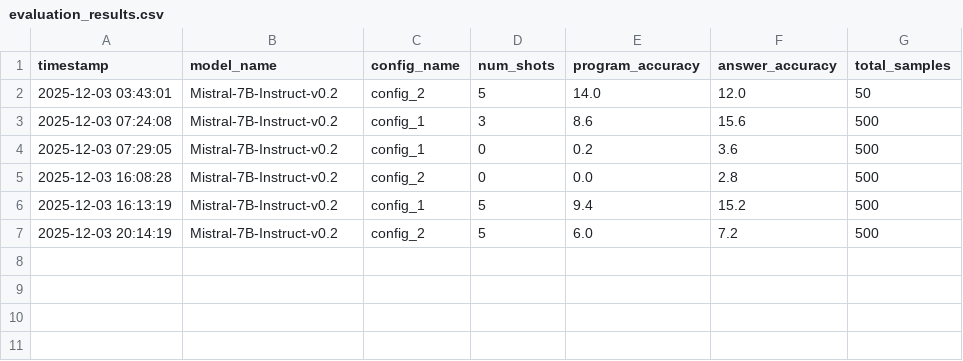
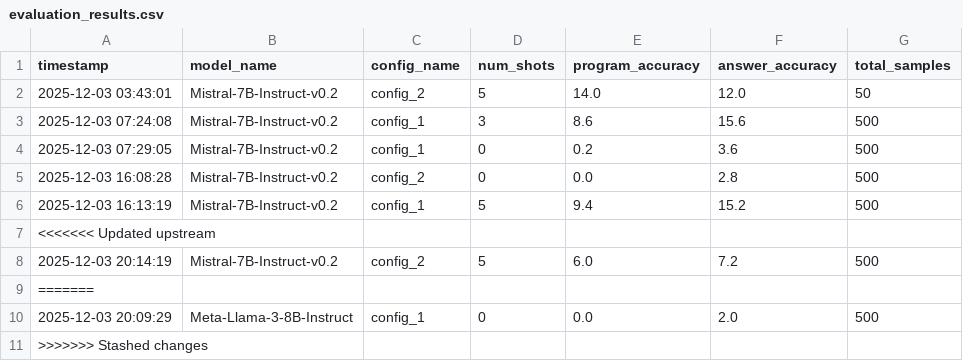
Before and after one commit to abhisvakil/FinQA-Mini-Project, a CSV file: evaluation_results.csv, drawn as a sheet; the diff names each change by its address in the sheet, - before the commit and + after, or states it on an @@ line.

Commit message:
meta config 1 0 shot

```diff
--- a/evaluation_results.csv
+++ b/evaluation_results.csv
+row 7: <<<<<<< Updated upstream
+row 9: =======
+row 10: 2025-12-03 20:09:29 | Meta-Llama-3-8B-Instruct | config_1 | 0 | 0.0 | 2.0 | 500
+row 11: >>>>>>> Stashed changes
```
Also changed, not shown: 1 other file.
